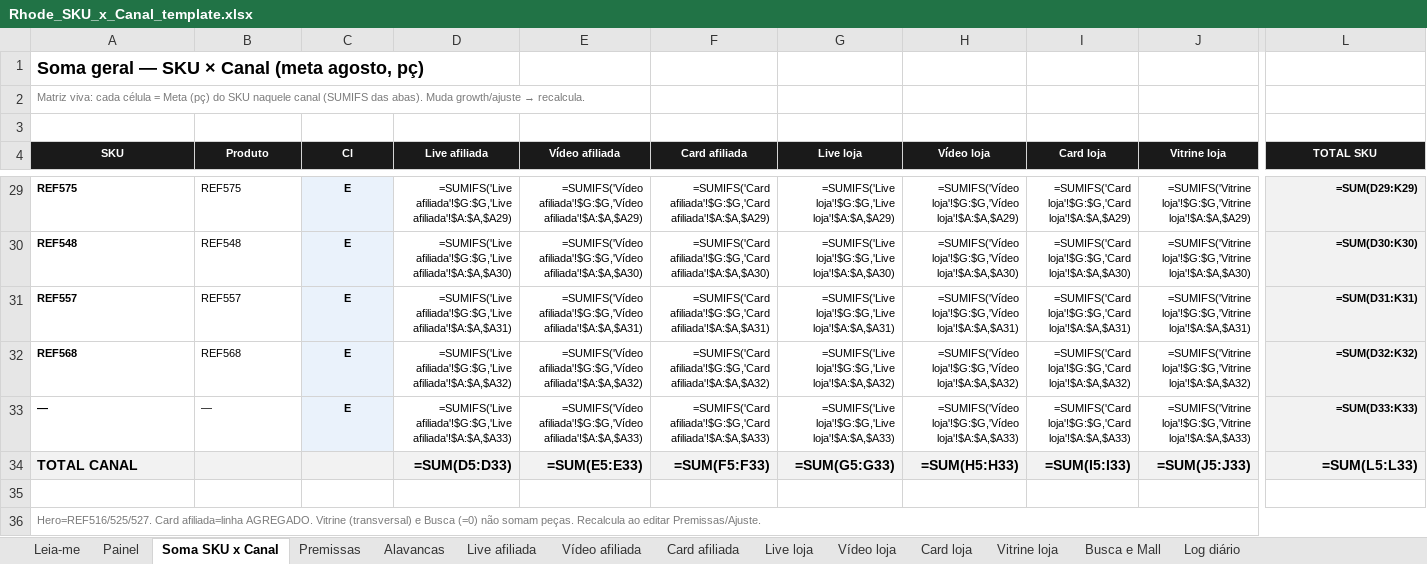
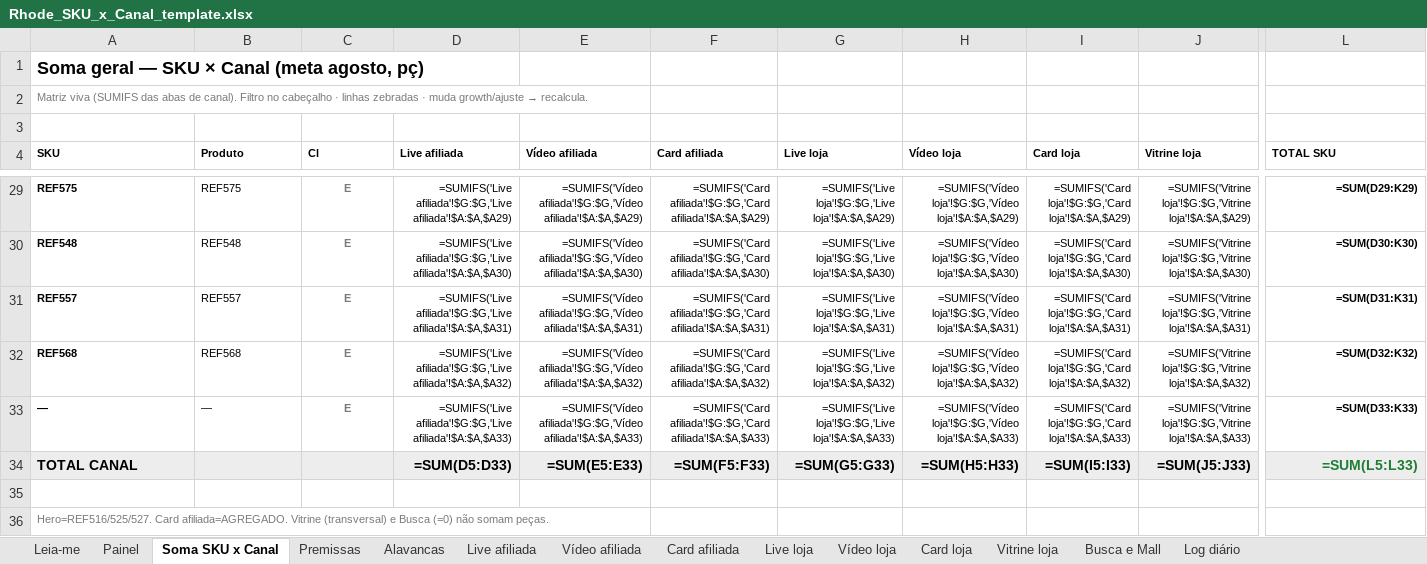
Before and after one commit to Ba44o/git-remote--v, an Excel workbook: dados/marketplace/tiktok/Rhode_SKU_x_Canal_template.xlsx, sheet Soma SKU x Canal, drawn as a sheet; only a part is shown, gaps mark what is left out; values as stored, in another font and other column widths than the file's, no borders; formulas without a stored value are shown as written; table styles not drawn; the diff covers the shown part only; the diff names each change by its address in the sheet, - before the commit and + after, or states it on an @@ line.

```diff
--- a/dados/marketplace/tiktok/Rhode_SKU_x_Canal_template.xlsx (sheet Soma SKU x Canal)
+++ b/dados/marketplace/tiktok/Rhode_SKU_x_Canal_template.xlsx (sheet Soma SKU x Canal)
-A2 (SKU): Matriz viva: cada célula = Meta (pç) do SKU naquele canal (SUMIFS das abas). Muda growth/ajuste →…
+A2 (SKU): Matriz viva (SUMIFS das abas de canal). Filtro no cabeçalho · linhas zebradas · muda growth/ajuste →…
@@ A4:L4 fill: #1A1A1A → none, text colour: #FFFFFF → black, alignment: center → left @@
@@ C29:C33 fill: #EAF2FB → none, text colour: black → #7A7A7A @@
-L29:L33 fill: #F2F2F2
+L29:L33 fill: none
-L34 text colour: black
+L34 text colour: #1E7E34
-A36 (SKU): Hero=REF516/525/527. Card afiliada=linha AGREGADO. Vitrine (transversal) e Busca (=0) não somam peças. Recalcula ao editar Premissas/Ajuste.
+A36 (SKU): Hero=REF516/525/527. Card afiliada=AGREGADO. Vitrine (transversal) e Busca (=0) não somam peças.
-A36:L36 merged
```
Also changed, not shown: cell formats elsewhere in this sheet.
